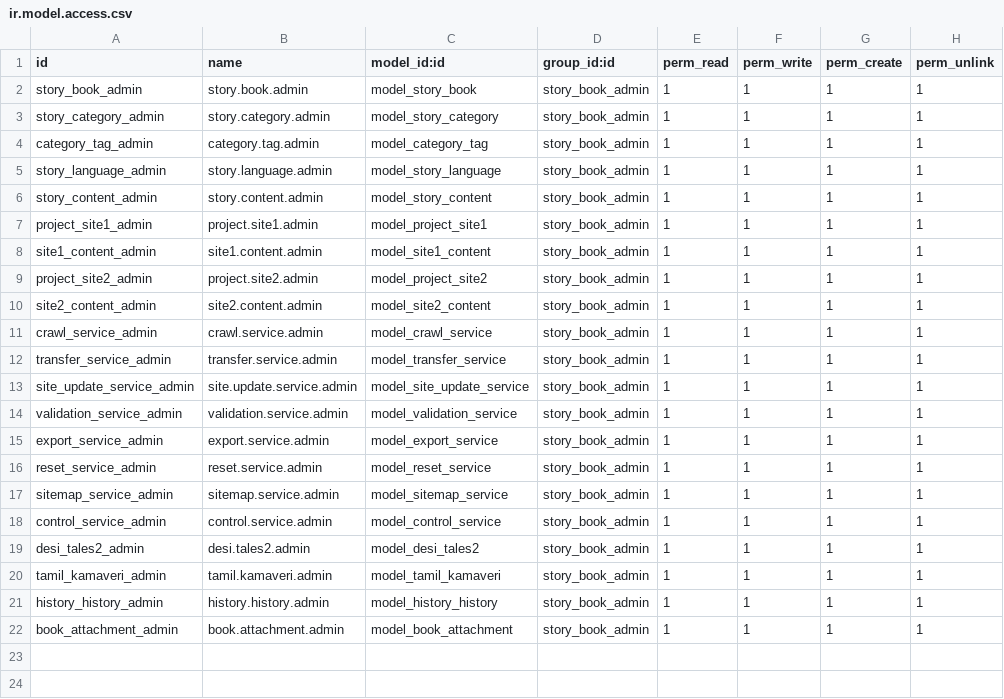
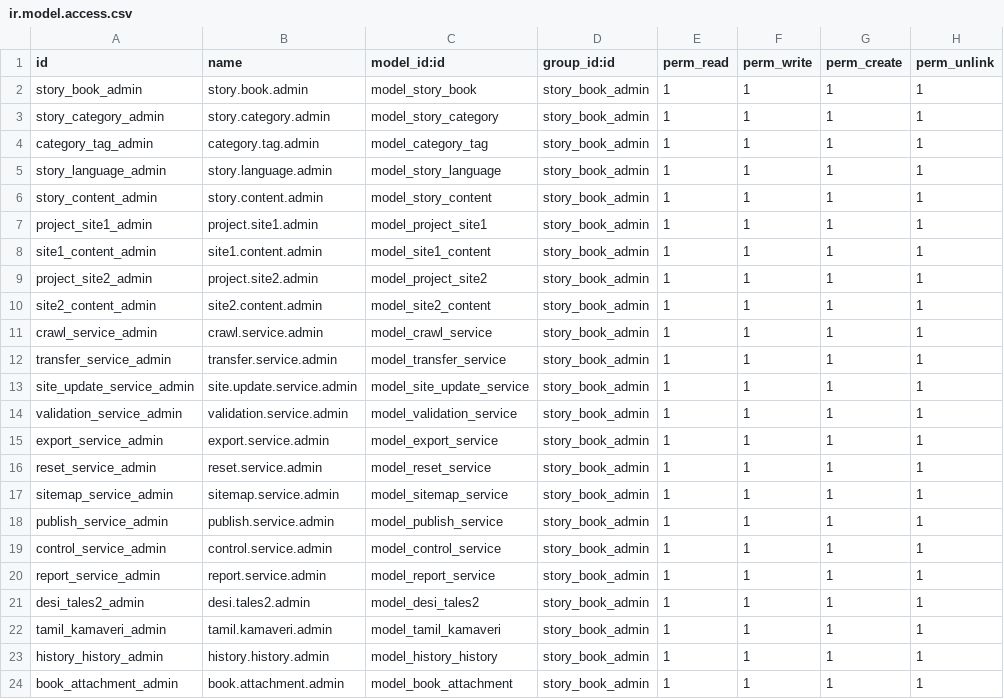
Before and after one commit to Ranilvannan/kathai_in, a CSV file: security/ir.model.access.csv, drawn as a sheet; the diff names each change by its address in the sheet, - before the commit and + after, or states it on an @@ line.

```diff
--- a/security/ir.model.access.csv
+++ b/security/ir.model.access.csv
+row 18: publish_service_admin | publish.service.admin | model_publish_service | story_book_admin | 1 | 1 | 1 | 1
+row 20: report_service_admin | report.service.admin | model_report_service | story_book_admin | 1 | 1 | 1 | 1
```
Also changed, not shown: 12 other files.
